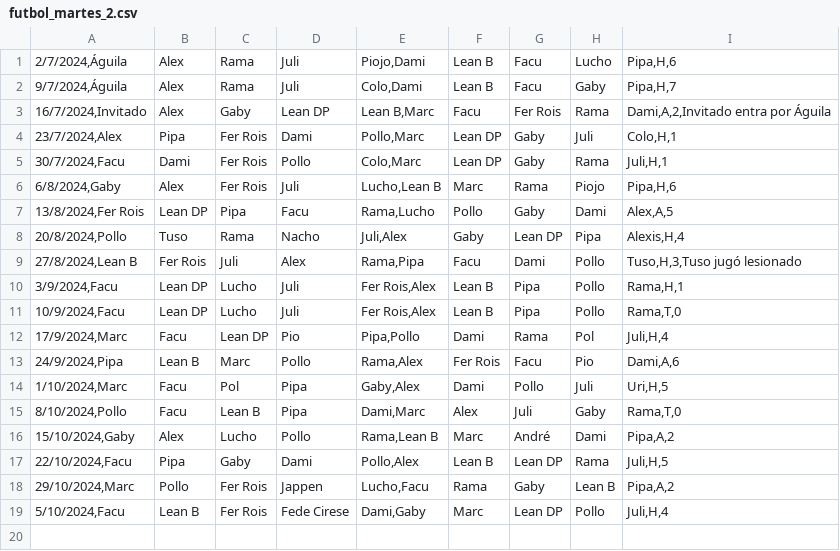
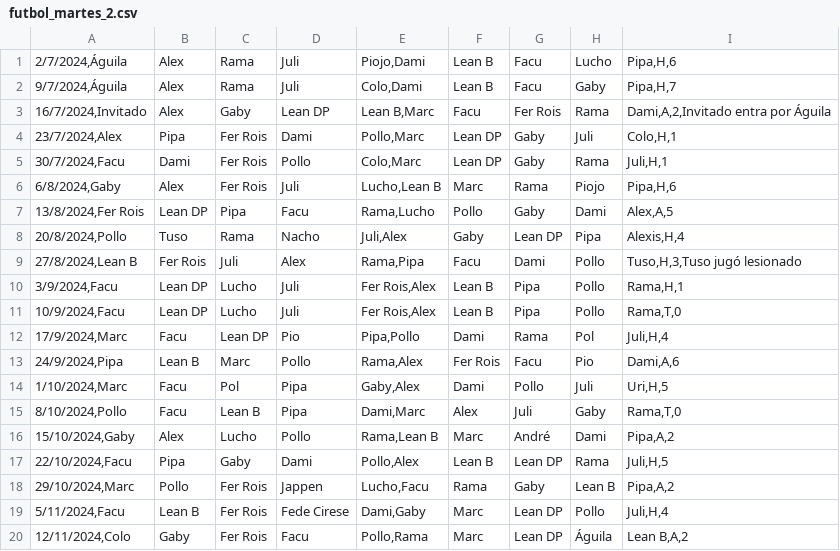
Before and after one commit to ramimartin/polimiedos, a CSV file: data/futbol_martes_2.csv, drawn as a sheet.

Commit message:
Resultados 12/11

```diff
--- a/data/futbol_martes_2.csv
+++ b/data/futbol_martes_2.csv
@@ -18,2 +18,3 @@
 29/10/2024,Marc;Pollo;Fer Rois;Jappen;Lucho,Facu;Rama;Gaby;Lean B;Pipa,A,2
-5/10/2024,Facu;Lean B;Fer Rois;Fede Cirese;Dami,Gaby;Marc;Lean DP;Pollo;Juli,H,4
+5/11/2024,Facu;Lean B;Fer Rois;Fede Cirese;Dami,Gaby;Marc;Lean DP;Pollo;Juli,H,4
+12/11/2024,Colo;Gaby;Fer Rois;Facu;Pollo,Rama;Marc;Lean DP;Águila;Lean B,A,2
```
